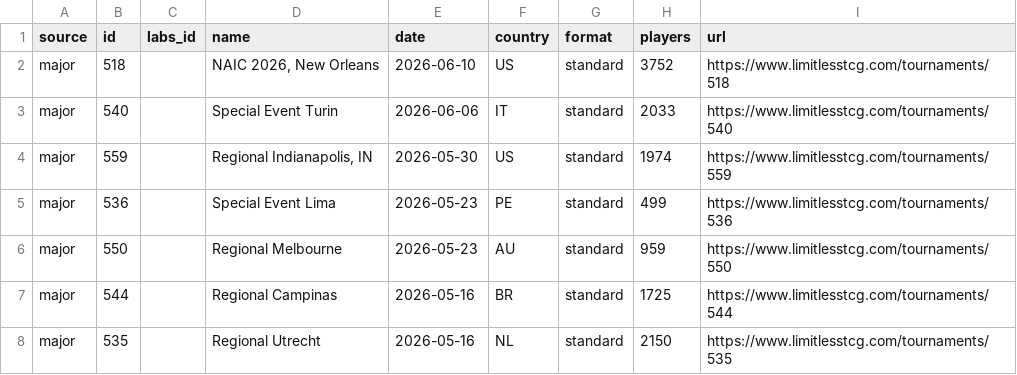
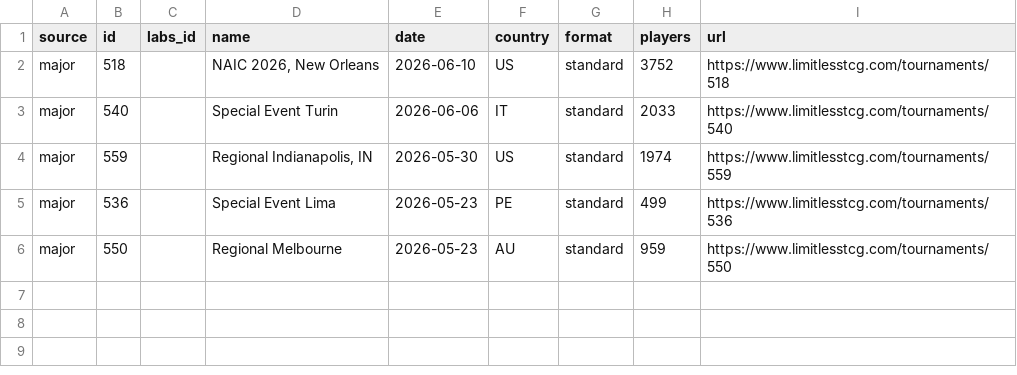
Before and after one commit to altysmith/pokemon-analyze, a CSV file: outputs/major_tournaments.csv, drawn as a sheet; the diff names each change by its address in the sheet, - before the commit and + after, or states it on an @@ line.

```diff
--- a/outputs/major_tournaments.csv
+++ b/outputs/major_tournaments.csv
-row 7: major | 544 |  | Regional Campinas | 2026-05-16 | BR | standard | 1725 | https://www.limitlesstcg.com/tournaments/544
-row 8: major | 535 |  | Regional Utrecht | 2026-05-16 | NL | standard | 2150 | https://www.limitlesstcg.com/tournaments/535
```
Also changed, not shown: outputs/best_decks_against_top25_meta.csv, outputs/deck_summary.csv, 3 other files.
